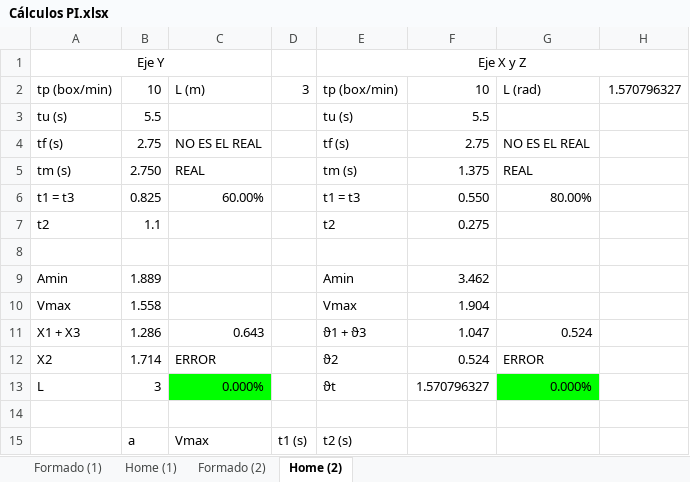
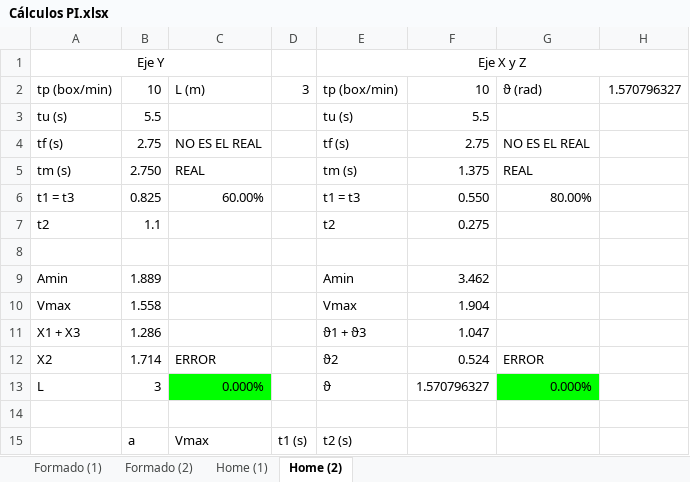
Before and after one commit to Yonvay/Servomechanisms_projects, an Excel workbook: Industrial Project/Cálculos PI.xlsx, sheet Home (2), drawn as a sheet; only a part is shown; values as stored, in another font and other column widths than the file's, no borders; the diff names each change by its address in the sheet, - before the commit and + after, or states it on an @@ line.

```diff
--- a/Industrial Project/Cálculos PI.xlsx (sheet Home (2))
+++ b/Industrial Project/Cálculos PI.xlsx (sheet Home (2))
@@ sheet tab order changed: Formado (1) | Formado (2) | Home (1) | Home (2) @@
-G2: L (rad)
+G2: ϑ (rad)
-C11: 0.643
+C11: (empty)
-G11: 0.524
+G11: (empty)
-E13: ϑt
+E13: ϑ
```
Also changed, not shown: sheet Home (1), sheet Formado (1), sheet Formado (2), formulas that keep their value.
